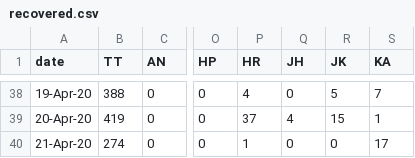
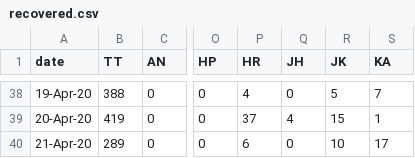
Before and after one commit to wanderingcoderr/api, a CSV file: states_daily_csv/recovered.csv, drawn as a sheet; only a part is shown, gaps mark what is left out; the diff names each change by its address in the sheet, - before the commit and + after, or states it on an @@ line.

Commit message:
data updated on - Tue Apr 21 14:01:24 UTC 2020

```diff
--- a/states_daily_csv/recovered.csv
+++ b/states_daily_csv/recovered.csv
-B40 (TT): 274
+B40 (TT): 289
-P40 (HR): 1
+P40 (HR): 6
-R40 (JK): 0
+R40 (JK): 10
```
Also changed, not shown: states_daily_csv/confirmed.csv, 9 other files.
